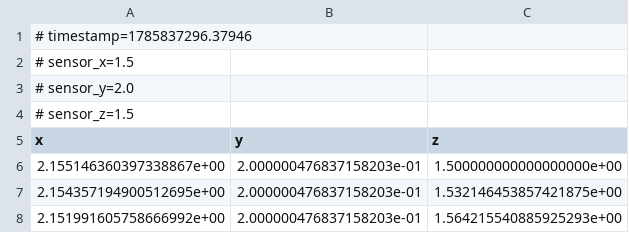
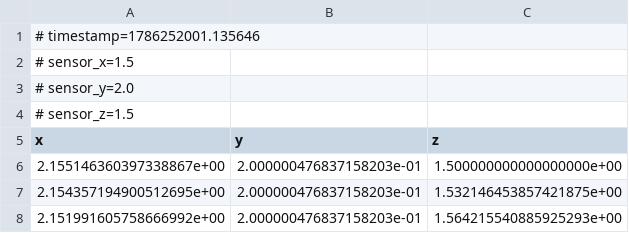
Before and after one commit to FazaDR/ATCprototype, a CSV file: dataset/scans/scan_000000.csv, drawn as a sheet; only a part is shown.

```diff
--- a/dataset/scans/scan_000000.csv
+++ b/dataset/scans/scan_000000.csv
@@ -1,2 +1,2 @@
-# timestamp=1785837296.37946
+# timestamp=1786252001.135646
 # sensor_x=1.5
```
Also changed, not shown: dataset/poses.csv, dataset/scans/scan_000001.csv, 11 other files.
